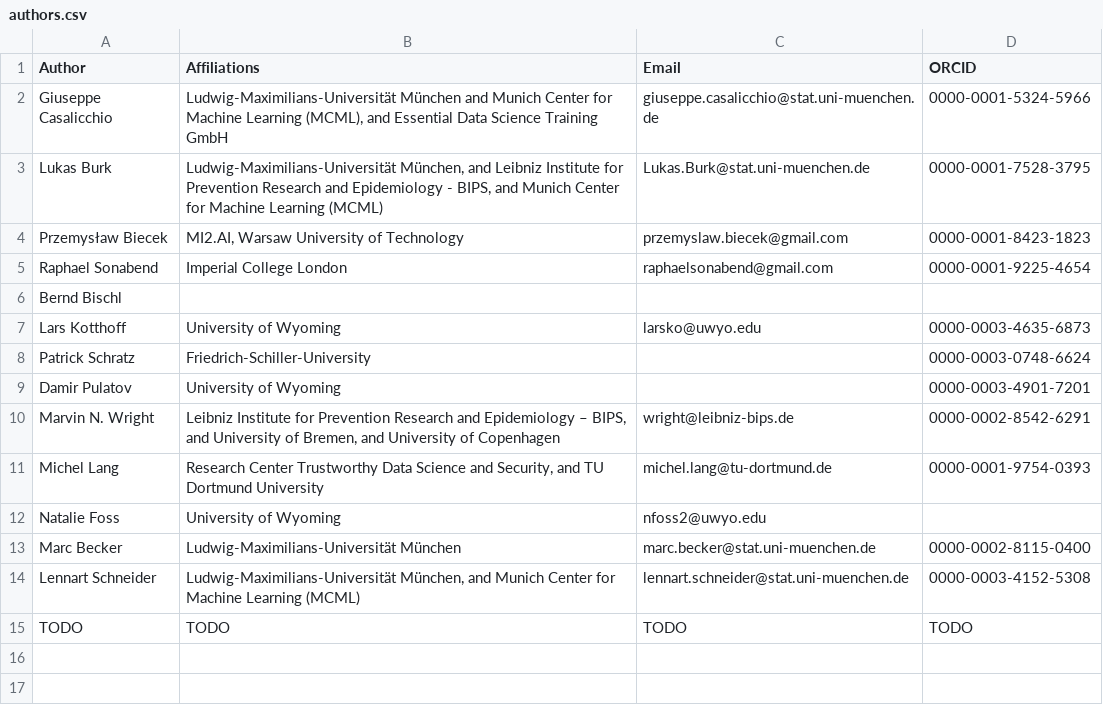
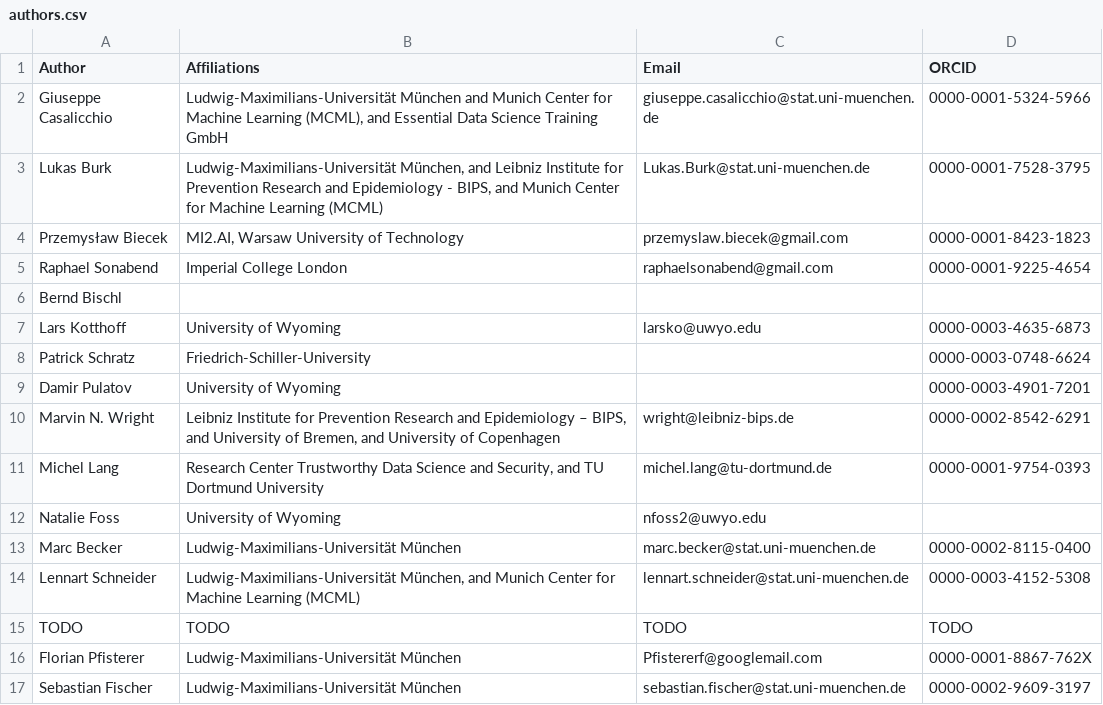
Before and after one commit to mlr-org/mlr3book, a CSV file: book/authors.csv, drawn as a sheet; the diff names each change by its address in the sheet, - before the commit and + after, or states it on an @@ line.

```diff
--- a/book/authors.csv
+++ b/book/authors.csv
+row 16: Florian Pfisterer | Ludwig-Maximilians-Universität München | Pfistererf@googlemail.com | 0000-0001-8867-762X
+row 17: Sebastian Fischer | Ludwig-Maximilians-Universität München | sebastian.fischer@stat.uni-muenchen.de | 0000-0002-9609-3197
```
Also changed, not shown: book/chap_auths.csv, 16 other files.
